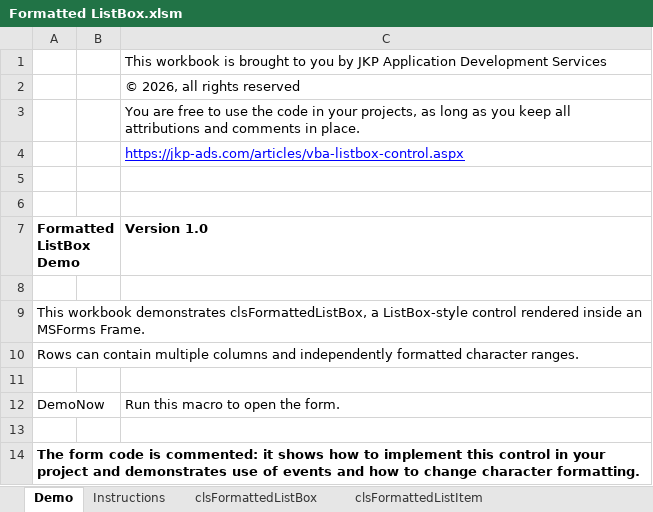
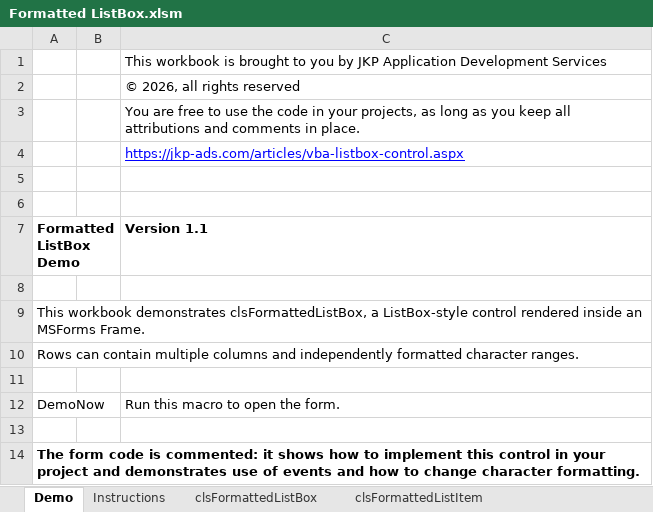
Before and after one commit to jkpieterse/VBAFormattedListBox, an Excel workbook: Formatted ListBox.xlsm, sheet Demo, drawn as a sheet; values as stored, in another font and other column widths than the file's, no borders; charts and pictures not drawn; the diff names each change by its address in the sheet, - before the commit and + after, or states it on an @@ line.

Commit message:
Small update to Excel file

```diff
--- a/Formatted ListBox.xlsm (sheet Demo)
+++ b/Formatted ListBox.xlsm (sheet Demo)
-C7: Version 1.0
+C7: Version 1.1
```
